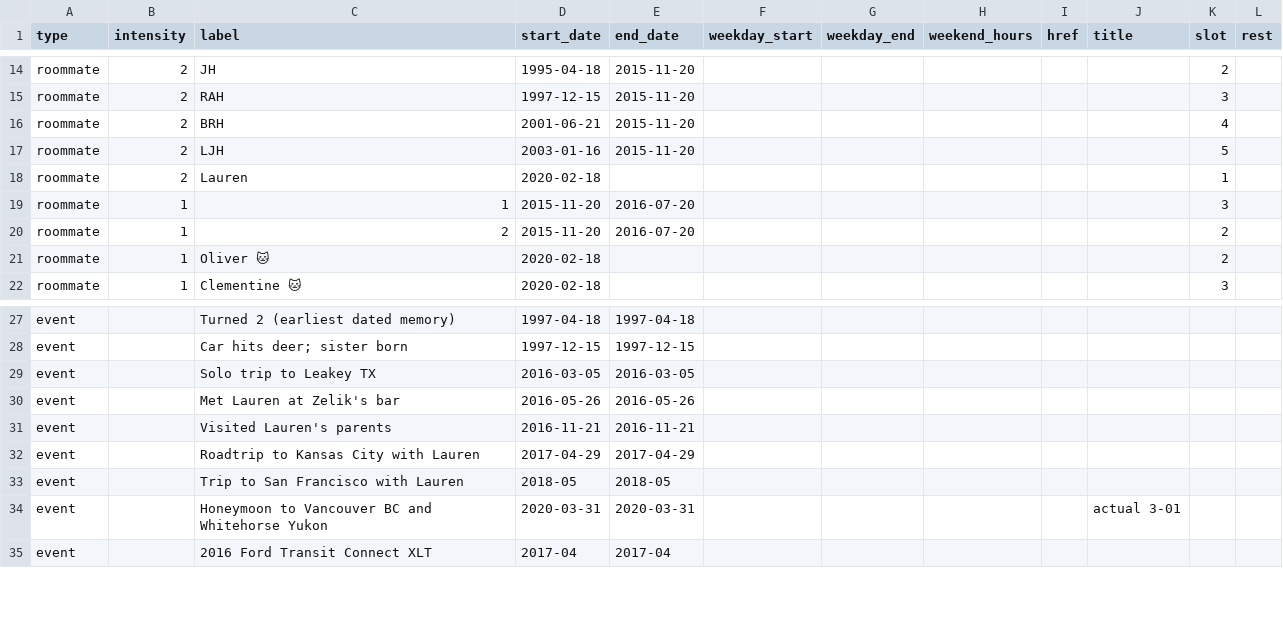
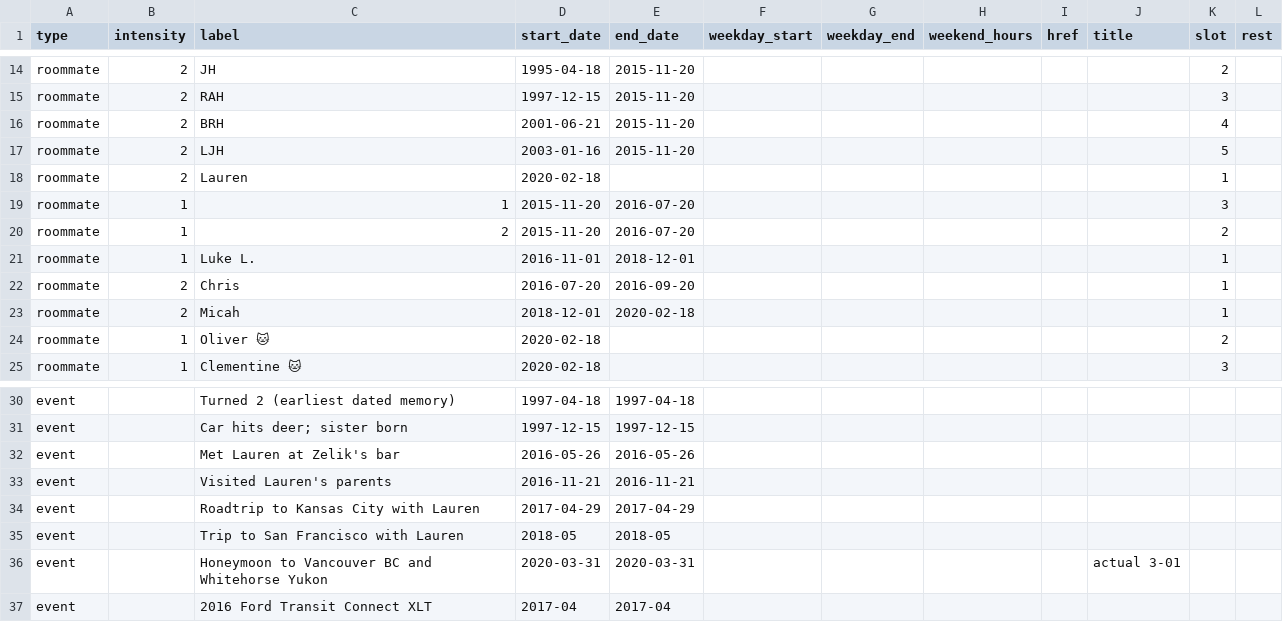
Before and after one commit to lkhrs/biograph, a TSV file: luke.tsv, drawn as a sheet; only a part is shown, gaps mark what is left out; removed rows and columns are numbered as before the commit, all else as after; the diff names each change by its address in the sheet, - before the commit and + after, or states it on an @@ line.

Commit message:
roommate fix

```diff
--- a/luke.tsv
+++ b/luke.tsv
+row 21: roommate | 1 | Luke L. | 2016-11-01 | 2018-12-01 |  |  |  |  |  | 1
+row 22: roommate | 2 | Chris | 2016-07-20 | 2016-09-20 |  |  |  |  |  | 1
+row 23: roommate | 2 | Micah | 2018-12-01 | 2020-02-18 |  |  |  |  |  | 1
-row 29: event |  | Solo trip to Leakey TX | 2016-03-05 | 2016-03-05
```
